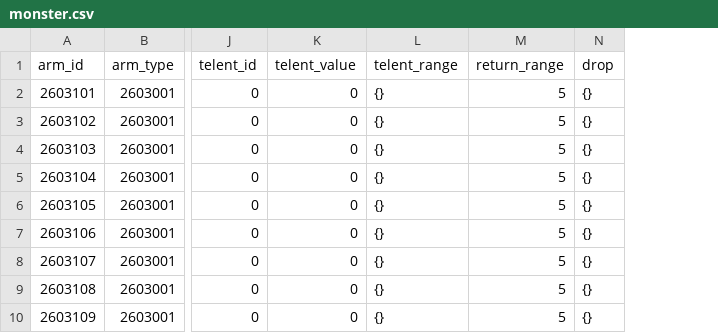
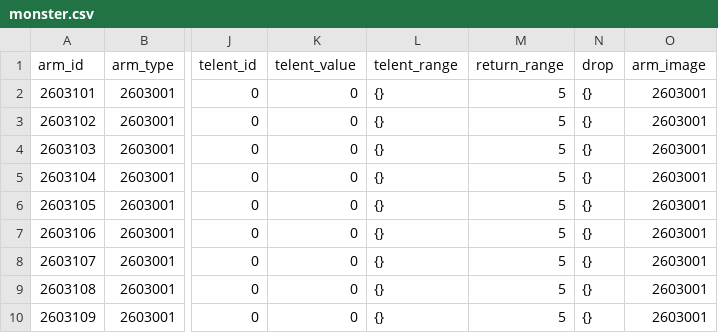
Before and after one commit to kspine/solution_pk, a CSV file: etc/poseidon/empery_center_data/monster.csv, drawn as a sheet; only a part is shown, gaps mark what is left out; the diff names each change by its address in the sheet, - before the commit and + after, or states it on an @@ line.

```diff
--- a/etc/poseidon/empery_center_data/monster.csv
+++ b/etc/poseidon/empery_center_data/monster.csv
+column O (arm_image), rows 2-10: all 2603001
```
Also changed, not shown: etc/poseidon/empery_center_data/arm_interval.csv, 2 other files.
